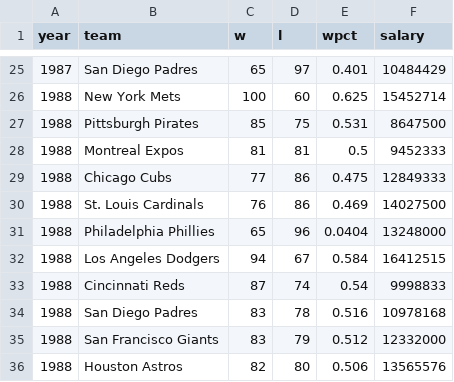
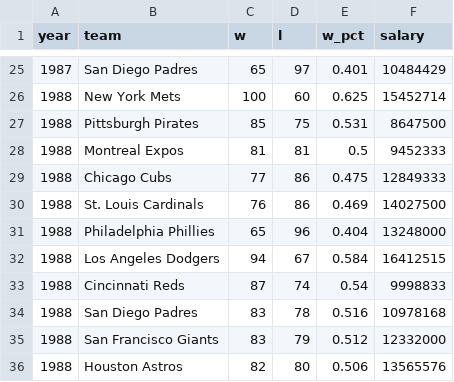
Before and after one commit to Charles-Roush/money-and-sports, a CSV file: team_salaries.csv, drawn as a sheet; only a part is shown, gaps mark what is left out; the diff names each change by its address in the sheet, - before the commit and + after, or states it on an @@ line.

Commit message:
added new plots for team salaries analysis

```diff
--- a/team_salaries.csv
+++ b/team_salaries.csv
-E1: wpct
+E1: w_pct
-E31 (w_pct): 0.0404
+E31 (w_pct): 0.404
```
Also changed, not shown: 2 other files.
